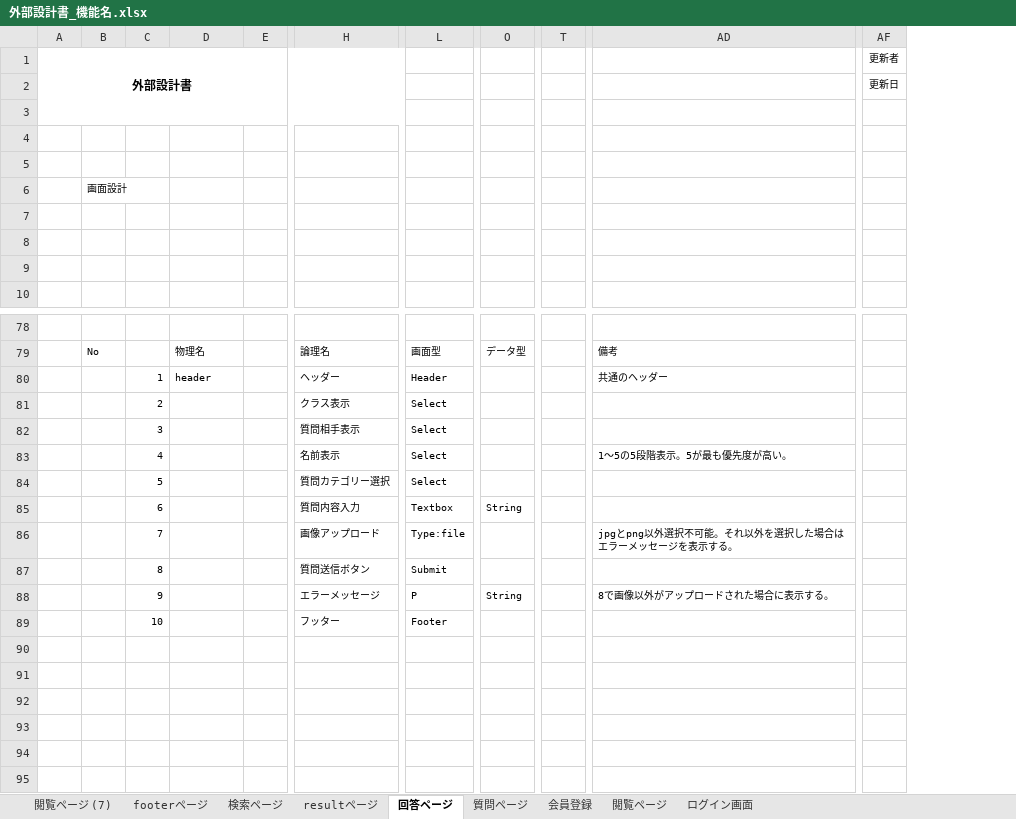
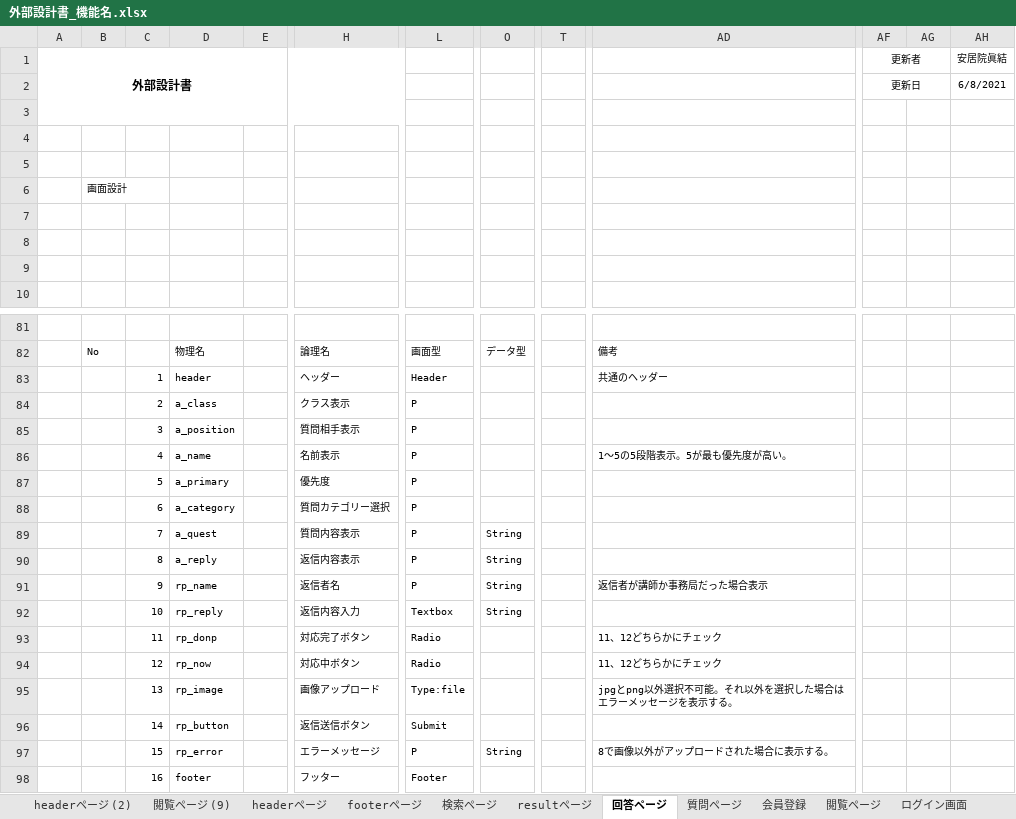
Before and after one commit to DOJO-2021/A-1, an Excel workbook: document/外部設計書_機能名.xlsx, sheet 回答ページ, drawn as a sheet; only a part is shown, gaps mark what is left out; values as stored, in another font and other column widths than the file's, no borders; charts and pictures not drawn; removed rows and columns are numbered as before the commit, all else as after; rows hold the shown columns only; the diff covers the shown part only; the diff names each change by its address in the sheet, - before the commit and + after, or states it on an @@ line.

```diff
--- a/document/外部設計書_機能名.xlsx (sheet 回答ページ)
+++ b/document/外部設計書_機能名.xlsx (sheet 回答ページ)
-sheet tab: 閲覧ページ (7)
+sheet tab: headerページ
+sheet tab: headerページ (2)
+sheet tab: 閲覧ページ (9)
-column T, empty
+column T, empty
+column AG, empty
+column AH (安居院眞結), row 2: 6/8/2021
+AF1:AG1 merged
+AF2:AG2 merged
-D84: (empty)
+D84: a_class
-L84:L86: Select
+L84:L86: P
-D85: (empty)
+D85: a_position
-D86: (empty)
+D86: a_name
-row 84:  |  | 5 |  |  | 質問カテゴリー選択 | Select
+row 87:  |  | 5 | a_primary |  | 優先度 | P
+row 88:  |  | 6 | a_category |  | 質問カテゴリー選択 | P
+row 89:  |  | 7 | a_quest |  | 質問内容表示 | P | String
+row 90:  |  | 8 | a_reply |  | 返信内容表示 | P | String
+row 91:  |  | 9 | rp_name |  | 返信者名 | P | String |  | 返信者が講師か事務局だった場合表示
-C92: 6
+C92: 10
-D92: (empty)
+D92: rp_reply
-H92: 質問内容入力
+H92: 返信内容入力
+row 93:  |  | 11 | rp_donp |  | 対応完了ボタン | Radio |  |  | 11、12どちらかにチェック
+row 94:  |  | 12 | rp_now |  | 対応中ボタン | Radio |  |  | 11、12どちらかにチェック
-C95: 7
+C95: 13
-D95: (empty)
+D95: rp_image
-row 87:  |  | 8 |  |  | 質問送信ボタン | Submit
+row 96:  |  | 14 | rp_button |  | 返信送信ボタン | Submit
-C97: 9
+C97: 15
-D97: (empty)
+D97: rp_error
-C98: 10
+C98: 16
-D98: (empty)
+D98: footer
```
Also changed, not shown: 3 added rows and 5 edited cells elsewhere in this sheet, sheet headerページ, sheet footerページ, sheet 会員登録, charts or pictures.
